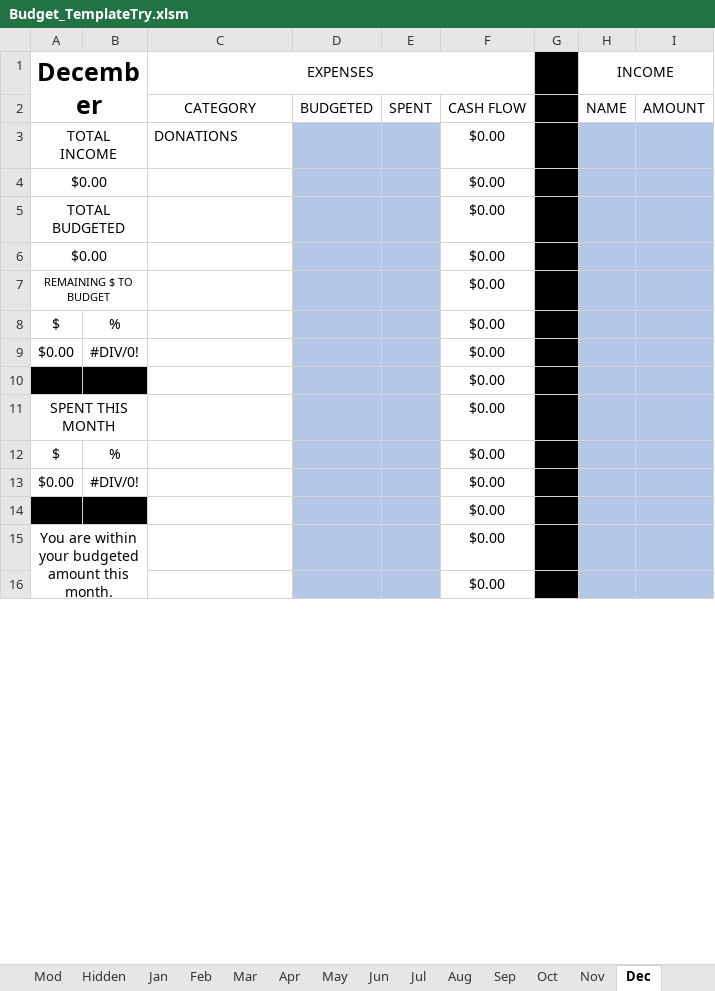
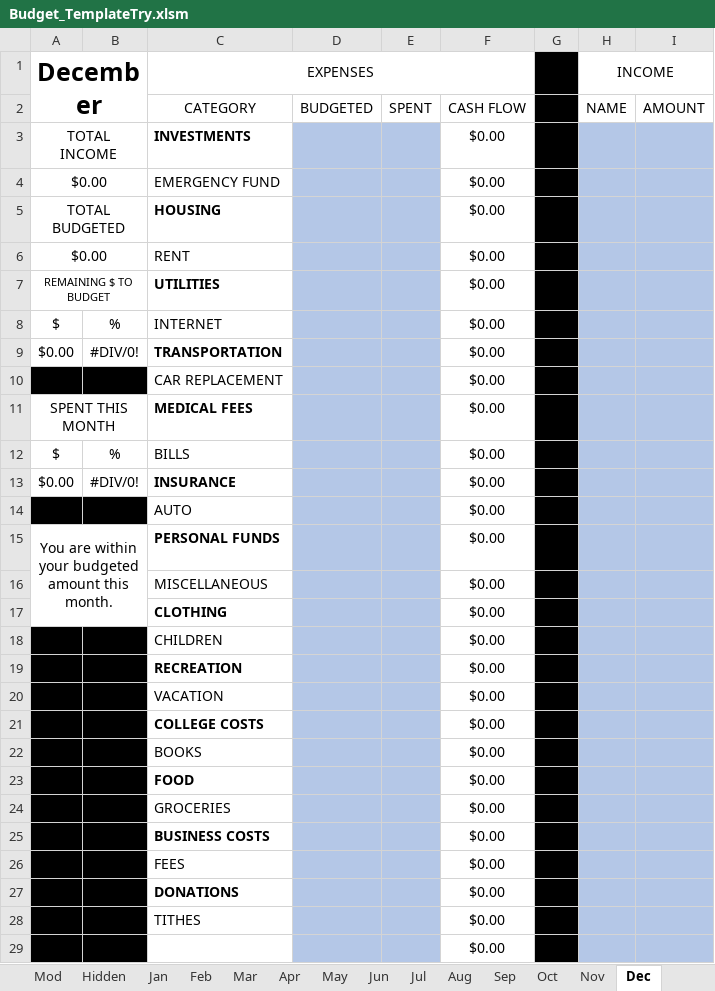
Before and after one commit to MichaelDevries1/Excel-Projects, an Excel workbook: Budget_TemplateTry.xlsm, sheet Dec, drawn as a sheet; only a part is shown; values as stored, in another font and other column widths than the file's, no borders; conditional formats not drawn; removed rows and columns are numbered as before the commit, all else as after; the diff covers the shown part only; the diff names each change by its address in the sheet, - before the commit and + after, or states it on an @@ line.

```diff
--- a/Budget_TemplateTry.xlsm (sheet Dec)
+++ b/Budget_TemplateTry.xlsm (sheet Dec)
-C3 (EXPENSES): DONATIONS
+C3 (EXPENSES): INVESTMENTS
-C3 bold: off
+C3 bold: on
-C4 (EXPENSES): (empty)
+C4 (EXPENSES): EMERGENCY FUND
-C5 (EXPENSES): (empty)
+C5 (EXPENSES): HOUSING
-C6 (EXPENSES): (empty)
+C6 (EXPENSES): RENT
-C7 (EXPENSES): (empty)
+C7 (EXPENSES): UTILITIES
-C8 (EXPENSES): (empty)
+C8 (EXPENSES): INTERNET
-C9 (EXPENSES): (empty)
+C9 (EXPENSES): TRANSPORTATION
-C10 (EXPENSES): (empty)
+C10 (EXPENSES): CAR REPLACEMENT
-C11 (EXPENSES): (empty)
+C11 (EXPENSES): MEDICAL FEES
-C12 (EXPENSES): (empty)
+C12 (EXPENSES): BILLS
-C13 (EXPENSES): (empty)
+C13 (EXPENSES): INSURANCE
-C14 (EXPENSES): (empty)
+C14 (EXPENSES): AUTO
-A15:B17 merged
+A15:B17 merged
-C15 (EXPENSES): (empty)
+C15 (EXPENSES): PERSONAL FUNDS
+row 16:  |  | MISCELLANEOUS |  |  | $0.00
+row 17:  |  | CLOTHING |  |  | $0.00
+row 18:  |  | CHILDREN |  |  | $0.00
+row 19:  |  | RECREATION |  |  | $0.00
+row 20:  |  | VACATION |  |  | $0.00
+row 21:  |  | COLLEGE COSTS |  |  | $0.00
+row 22:  |  | BOOKS |  |  | $0.00
+row 23:  |  | FOOD |  |  | $0.00
+row 24:  |  | GROCERIES |  |  | $0.00
+row 25:  |  | BUSINESS COSTS |  |  | $0.00
+row 26:  |  | FEES |  |  | $0.00
+row 27:  |  | DONATIONS |  |  | $0.00
+row 28:  |  | TITHES |  |  | $0.00
-A29:B29 fill: none
+A29:B29 fill: #000000
```
Also changed, not shown: 8 added rows, 13 removed rows and cell formats elsewhere in this sheet, sheet Jan, sheet Oct, sheet Aug, sheet Sep, sheet Nov, sheet Feb, 5 more sheets, formulas that keep their value.
